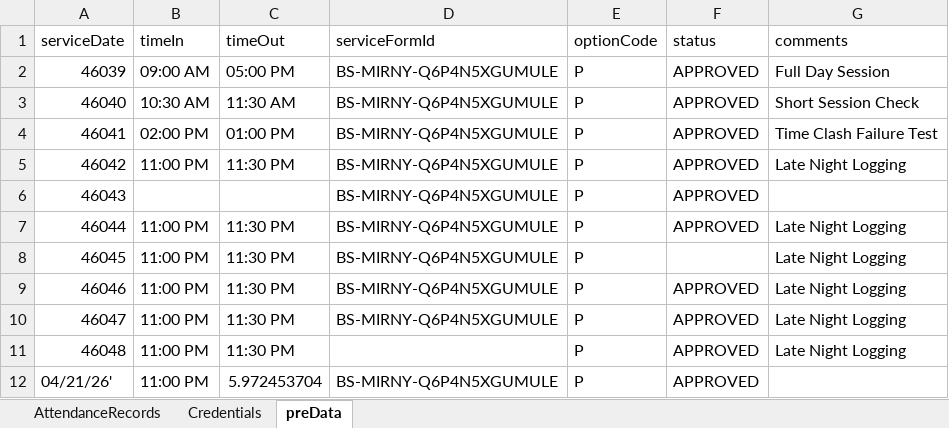
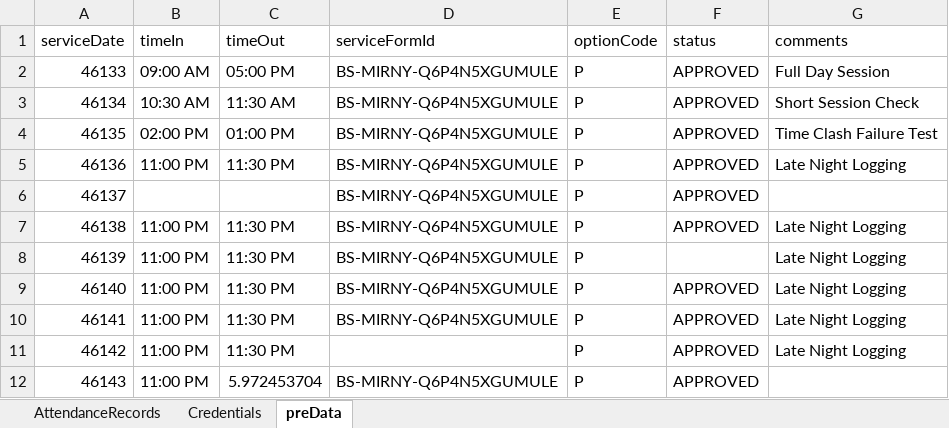
Before and after one commit to mirzathe1/Att_Api_automation, an Excel workbook: attendance_data.xlsx, sheet preData, drawn as a sheet; values as stored, in another font and other column widths than the file's, no borders; the diff names each change by its address in the sheet, - before the commit and + after, or states it on an @@ line.

```diff
--- a/attendance_data.xlsx (sheet preData)
+++ b/attendance_data.xlsx (sheet preData)
-A2 (serviceDate): 46039
+A2 (serviceDate): 46133
-A3 (serviceDate): 46040
+A3 (serviceDate): 46134
-A4 (serviceDate): 46041
+A4 (serviceDate): 46135
-A5 (serviceDate): 46042
+A5 (serviceDate): 46136
-A6 (serviceDate): 46043
+A6 (serviceDate): 46137
-A7 (serviceDate): 46044
+A7 (serviceDate): 46138
-A8 (serviceDate): 46045
+A8 (serviceDate): 46139
-A9 (serviceDate): 46046
+A9 (serviceDate): 46140
-A10 (serviceDate): 46047
+A10 (serviceDate): 46141
-A11 (serviceDate): 46048
+A11 (serviceDate): 46142
-A12 (serviceDate): 04/21/26'
+A12 (serviceDate): 46143
```
Also changed, not shown: sheet AttendanceRecords, 5 other files.
